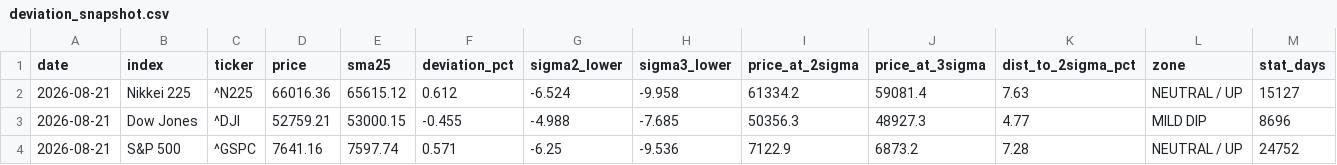
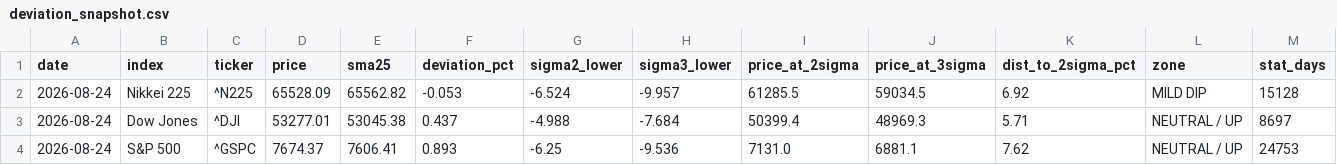
Before and after one commit to kanemotokaneya/nikkei225-screener, a CSV file: output/deviation_snapshot.csv, drawn as a sheet; only a part is shown; the diff covers the shown part only.

```diff
--- a/output/deviation_snapshot.csv
+++ b/output/deviation_snapshot.csv
@@ -1,4 +1,4 @@
 date,index,ticker,price,sma25,deviation_pct,sigma2_lower,sigma3_lower,price_at_2sigma,price_at_3sigma,dist_to_2sigma_pct,zone,stat_days
-2026-08-21,Nikkei 225,^N225,66016.36,65615.12,0.612,-6.524,-9.958,61334.2,59081.4,7.63,NEUTRAL / UP,15127
-2026-08-21,Dow Jones,^DJI,52759.21,53000.15,-0.455,-4.988,-7.685,50356.3,48927.3,4.77,MILD DIP,8696
-2026-08-21,S&P 500,^GSPC,7641.16,7597.74,0.571,-6.25,-9.536,7122.9,6873.2,7.28,NEUTRAL / UP,24752
+2026-08-24,Nikkei 225,^N225,65528.09,65562.82,-0.053,-6.524,-9.957,61285.5,59034.5,6.92,MILD DIP,15128
+2026-08-24,Dow Jones,^DJI,53277.01,53045.38,0.437,-4.988,-7.684,50399.4,48969.3,5.71,NEUTRAL / UP,8697
+2026-08-24,S&P 500,^GSPC,7674.37,7606.41,0.893,-6.25,-9.536,7131.0,6881.1,7.62,NEUTRAL / UP,24753
```
Also changed, not shown: 17 edited cells elsewhere in this file, 3 other files.
